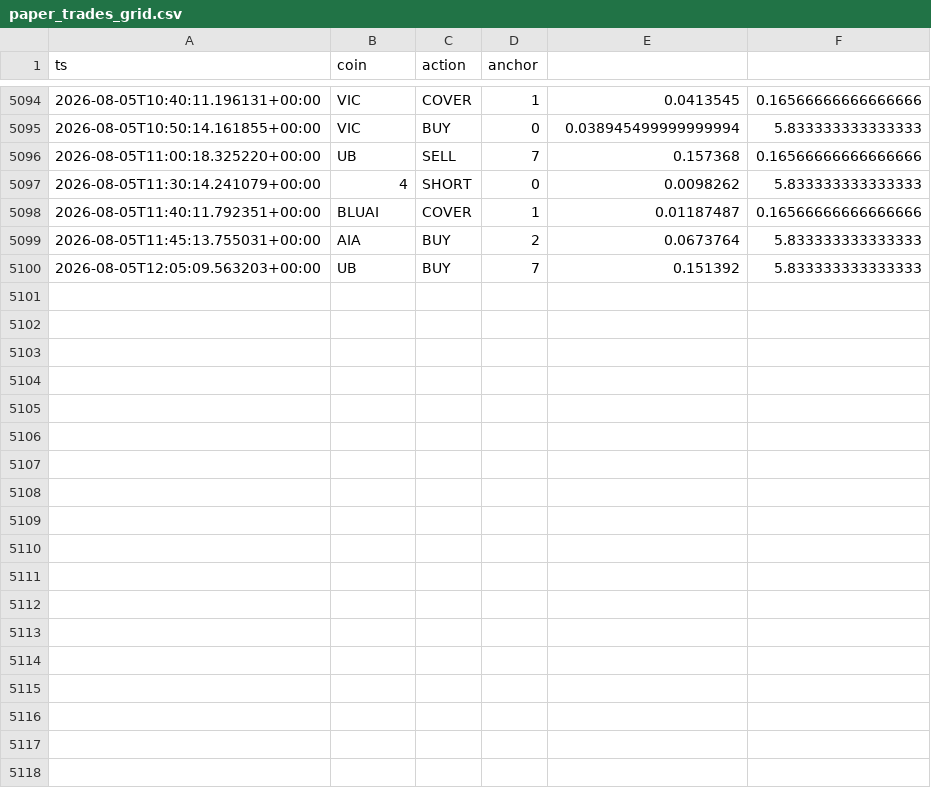
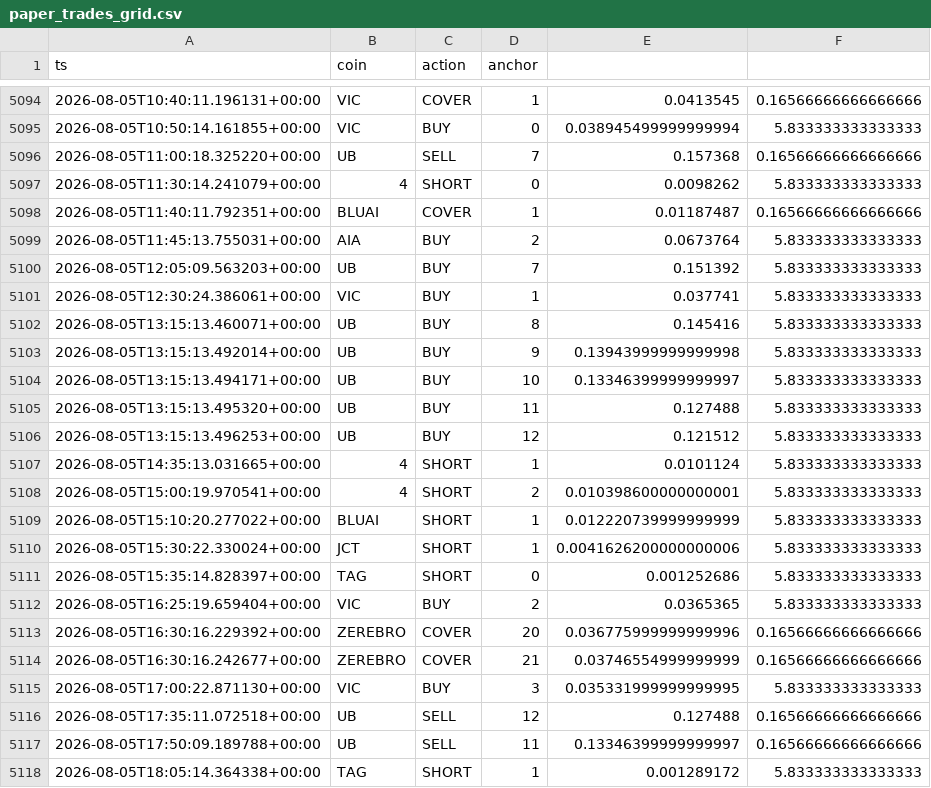
Before and after one commit to AlexeyKharin06/bots-cluster-, a CSV file: memory/trade/paper_v1/paper_trades_grid.csv, drawn as a sheet; only a part is shown, gaps mark what is left out.

Commit message:
trade paper_v1 auto 2026-08-05_18:17

```diff
--- a/memory/trade/paper_v1/paper_trades_grid.csv
+++ b/memory/trade/paper_v1/paper_trades_grid.csv
@@ -5100 +5100,19 @@ ts,coin,action,anchor
 2026-08-05T12:05:09.563203+00:00,UB,BUY,7,0.151392,5.833333333333333
+2026-08-05T12:30:24.386061+00:00,VIC,BUY,1,0.037741,5.833333333333333
+2026-08-05T13:15:13.460071+00:00,UB,BUY,8,0.145416,5.833333333333333
+2026-08-05T13:15:13.492014+00:00,UB,BUY,9,0.13943999999999998,5.833333333333333
+2026-08-05T13:15:13.494171+00:00,UB,BUY,10,0.13346399999999997,5.833333333333333
+2026-08-05T13:15:13.495320+00:00,UB,BUY,11,0.127488,5.833333333333333
+2026-08-05T13:15:13.496253+00:00,UB,BUY,12,0.121512,5.833333333333333
+2026-08-05T14:35:13.031665+00:00,4,SHORT,1,0.0101124,5.833333333333333
+2026-08-05T15:00:19.970541+00:00,4,SHORT,2,0.010398600000000001,5.833333333333333
+2026-08-05T15:10:20.277022+00:00,BLUAI,SHORT,1,0.012220739999999999,5.833333333333333
+2026-08-05T15:30:22.330024+00:00,JCT,SHORT,1,0.0041626200000000006,5.833333333333333
+2026-08-05T15:35:14.828397+00:00,TAG,SHORT,0,0.001252686,5.833333333333333
+2026-08-05T16:25:19.659404+00:00,VIC,BUY,2,0.0365365,5.833333333333333
+2026-08-05T16:30:16.229392+00:00,ZEREBRO,COVER,20,0.036775999999999996,0.16566666666666666
+2026-08-05T16:30:16.242677+00:00,ZEREBRO,COVER,21,0.03746554999999999,0.16566666666666666
+2026-08-05T17:00:22.871130+00:00,VIC,BUY,3,0.035331999999999995,5.833333333333333
+2026-08-05T17:35:11.072518+00:00,UB,SELL,12,0.127488,0.16566666666666666
+2026-08-05T17:50:09.189788+00:00,UB,SELL,11,0.13346399999999997,0.16566666666666666
+2026-08-05T18:05:14.364338+00:00,TAG,SHORT,1,0.001289172,5.833333333333333
```
Also changed, not shown: memory/trade/paper_v1/paper_trades_N.csv, memory/trade/paper_v1/paper_trades_O.csv, 13 other files.
